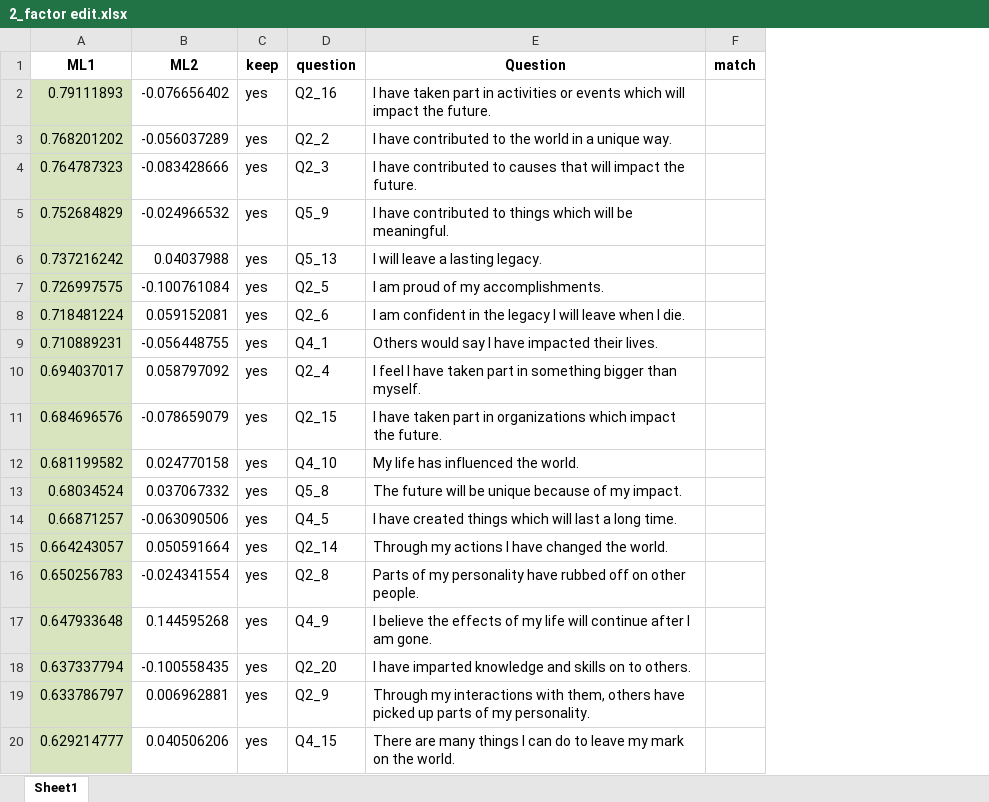
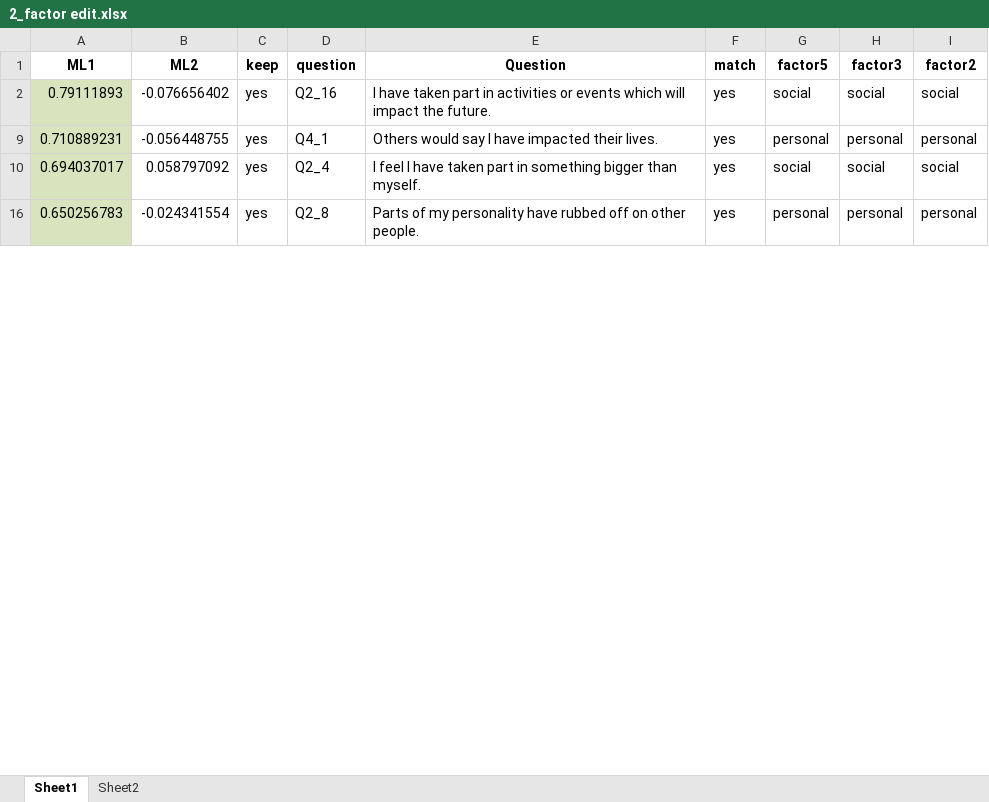
Before and after one commit to doomlab/Gen-Scale, an Excel workbook: 05_Manuscript/results/2_factor edit.xlsx, sheet Sheet1, drawn as a sheet; only a part is shown; values as stored, in another font and other column widths than the file's, no borders; removed rows and columns are numbered as before the commit, all else as after; the diff covers the shown part only; the diff names each change by its address in the sheet, - before the commit and + after, or states it on an @@ line.

Commit message:
updating efa results

```diff
--- a/05_Manuscript/results/2_factor edit.xlsx (sheet Sheet1)
+++ b/05_Manuscript/results/2_factor edit.xlsx (sheet Sheet1)
+sheet tab: Sheet2
+column G (factor5), rows 2-16: social | personal | social | personal
+column H (factor3), rows 2-16: social | personal | social | personal
+column I (factor2), rows 2-16: social | personal | social | personal
-F2 (match): (empty)
+F2 (match): yes
-row 3: 0.768201202 | -0.056037289 | yes | Q2_2 | I have contributed to the world in a unique way.
-row 4: 0.764787323 | -0.083428666 | yes | Q2_3 | I have contributed to causes that will impact the future.
-row 5: 0.752684829 | -0.024966532 | yes | Q5_9 | I have contributed to things which will be meaningful.
-row 6: 0.737216242 | 0.04037988 | yes | Q5_13 | I will leave a lasting legacy.
-row 7: 0.726997575 | -0.100761084 | yes | Q2_5 | I am proud of my accomplishments.
-row 8: 0.718481224 | 0.059152081 | yes | Q2_6 | I am confident in the legacy I will leave when I die.
-F9:F10 (match): (empty)
+F9:F10 (match): yes
-row 11: 0.684696576 | -0.078659079 | yes | Q2_15 | I have taken part in organizations which impact the future.
-row 12: 0.681199582 | 0.024770158 | yes | Q4_10 | My life has influenced the world.
-row 13: 0.68034524 | 0.037067332 | yes | Q5_8 | The future will be unique because of my impact.
-row 14: 0.66871257 | -0.063090506 | yes | Q4_5 | I have created things which will last a long time.
-row 15: 0.664243057 | 0.050591664 | yes | Q2_14 | Through my actions I have changed the world.
-F16 (match): (empty)
+F16 (match): yes
-row 17: 0.647933648 | 0.144595268 | yes | Q4_9 | I believe the effects of my life will continue after I am gone.
-row 18: 0.637337794 | -0.100558435 | yes | Q2_20 | I have imparted knowledge and skills on to others.
-row 19: 0.633786797 | 0.006962881 | yes | Q2_9 | Through my interactions with them, others have picked up parts of my personality.
-row 20: 0.629214777 | 0.040506206 | yes | Q4_15 | There are many things I can do to leave my mark on the world.
```
Also changed, not shown: 25 removed rows and 7 edited cells elsewhere in this sheet, hidden cells, 05_Manuscript/results/3_factor edit.xlsx, 05_Manuscript/results/5_factor edit.xlsx, 1 other file.
